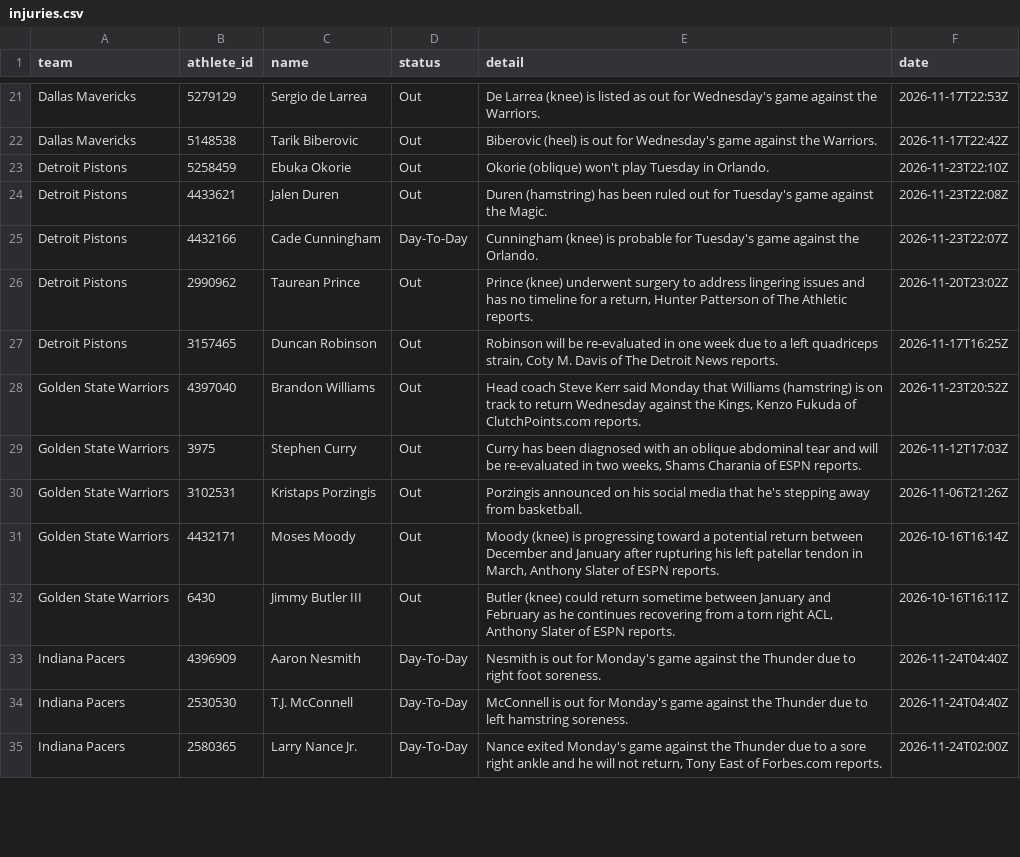
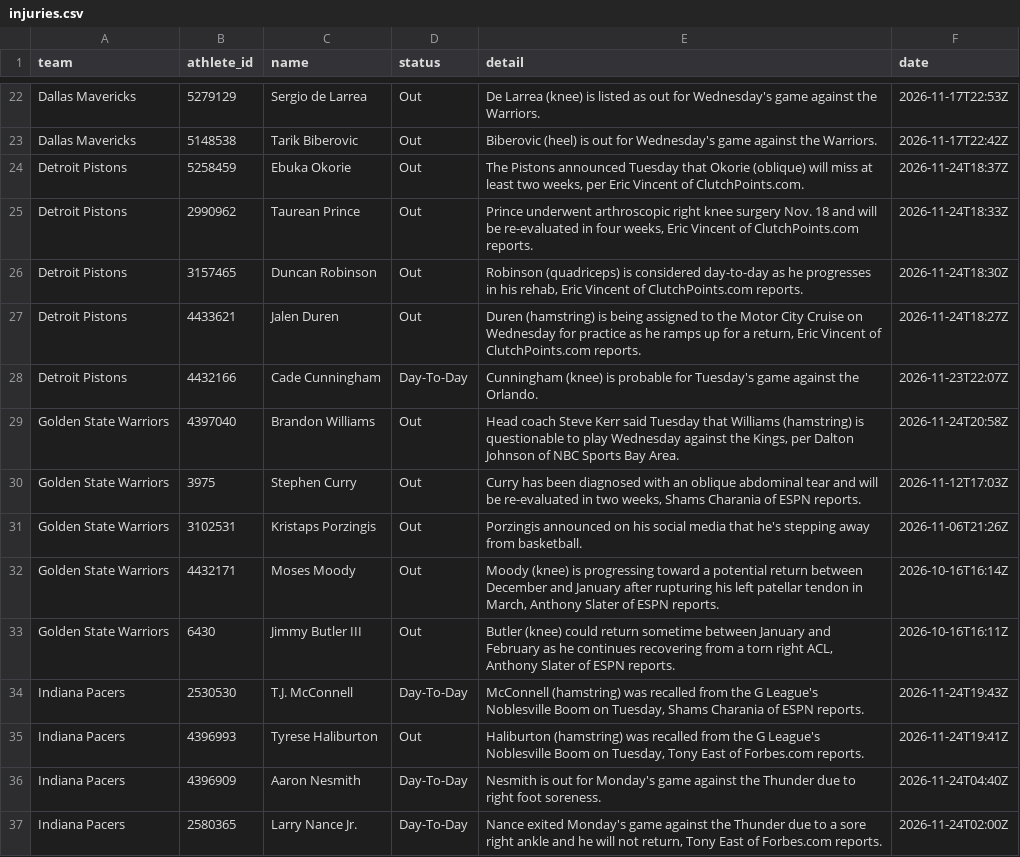
Before and after one commit to RA5397/nba-feed, a CSV file: feed/out/2026-11-24/injuries.csv, drawn as a sheet; only a part is shown, gaps mark what is left out; the diff covers the shown part only.

Commit message:
feed: 2026-11-24T23:18Z

```diff
--- a/feed/out/2026-11-24/injuries.csv
+++ b/feed/out/2026-11-24/injuries.csv
@@ -22,8 +23,8 @@ Dallas Mavericks,5279129,Sergio de Larrea,Out,De Larrea (knee) is listed as out
 Dallas Mavericks,5148538,Tarik Biberovic,Out,Biberovic (heel) is out for Wednesday's game against the Warriors.,2026-11-17T22:42Z
-Detroit Pistons,5258459,Ebuka Okorie,Out,Okorie (oblique) won't play Tuesday in Orlando.,2026-11-23T22:10Z
-Detroit Pistons,4433621,Jalen Duren,Out,Duren (hamstring) has been ruled out for Tuesday's game against the Magic.,2026-11-23T22:08Z
+Detroit Pistons,5258459,Ebuka Okorie,Out,"The Pistons announced Tuesday that Okorie (oblique) will miss at least two weeks, per Eric Vincent of ClutchPoints.com.",2026-11-24T18:37Z
+Detroit Pistons,2990962,Taurean Prince,Out,"Prince underwent arthroscopic right knee surgery Nov. 18 and will be re-evaluated in four weeks, Eric Vincent of ClutchPoints.com reports.",2026-11-24T18:33Z
+Detroit Pistons,3157465,Duncan Robinson,Out,"Robinson (quadriceps) is considered day-to-day as he progresses in his rehab, Eric Vincent of ClutchPoints.com reports.",2026-11-24T18:30Z
+Detroit Pistons,4433621,Jalen Duren,Out,"Duren (hamstring) is being assigned to the Motor City Cruise on Wednesday for practice as he ramps up for a return, Eric Vincent of ClutchPoints.com reports.",2026-11-24T18:27Z
 Detroit Pistons,4432166,Cade Cunningham,Day-To-Day,Cunningham (knee) is probable for Tuesday's game against the Orlando.,2026-11-23T22:07Z
-Detroit Pistons,2990962,Taurean Prince,Out,"Prince (knee) underwent surgery to address lingering issues and has no timeline for a return, Hunter Patterson of The Athletic reports.",2026-11-20T23:02Z
-Detroit Pistons,3157465,Duncan Robinson,Out,"Robinson will be re-evaluated in one week due to a left quadriceps strain, Coty M. Davis of The Detroit News reports.",2026-11-17T16:25Z
-Golden State Warriors,4397040,Brandon Williams,Out,"Head coach Steve Kerr said Monday that Williams (hamstring) is on track to return Wednesday against the Kings, Kenzo Fukuda of ClutchPoints.com reports.",2026-11-23T20:52Z
+Golden State Warriors,4397040,Brandon Williams,Out,"Head coach Steve Kerr said Tuesday that Williams (hamstring) is questionable to play Wednesday against the Kings, per Dalton Johnson of NBC Sports Bay Area.",2026-11-24T20:58Z
 Golden State Warriors,3975,Stephen Curry,Out,"Curry has been diagnosed with an oblique abdominal tear and will be re-evaluated in two weeks, Shams Charania of ESPN reports.",2026-11-12T17:03Z
@@ -32,4 +33,5 @@ Golden State Warriors,4432171,Moses Moody,Out,"Moody (knee) is progressing towar
 Golden State Warriors,6430,Jimmy Butler III,Out,"Butler (knee) could return sometime between January and February as he continues recovering from a torn right ACL, Anthony Slater of ESPN reports.",2026-10-16T16:11Z
+Indiana Pacers,2530530,T.J. McConnell,Day-To-Day,"McConnell (hamstring) was recalled from the G League's Noblesville Boom on Tuesday, Shams Charania of ESPN reports.",2026-11-24T19:43Z
+Indiana Pacers,4396993,Tyrese Haliburton,Out,"Haliburton (hamstring) was recalled from the G League's Noblesville Boom on Tuesday, Tony East of Forbes.com reports.",2026-11-24T19:41Z
 Indiana Pacers,4396909,Aaron Nesmith,Day-To-Day,Nesmith is out for Monday's game against the Thunder due to right foot soreness.,2026-11-24T04:40Z
-Indiana Pacers,2530530,T.J. McConnell,Day-To-Day,McConnell is out for Monday's game against the Thunder due to left hamstring soreness.,2026-11-24T04:40Z
 Indiana Pacers,2580365,Larry Nance Jr.,Day-To-Day,"Nance exited Monday's game against the Thunder due to a sore right ankle and he will not return, Tony East of Forbes.com reports.",2026-11-24T02:00Z
```
Also changed, not shown: 11 added rows, 9 removed rows and 16 edited cells elsewhere in this file, feed/out/2026-11-24/games.csv, 42 other files.
